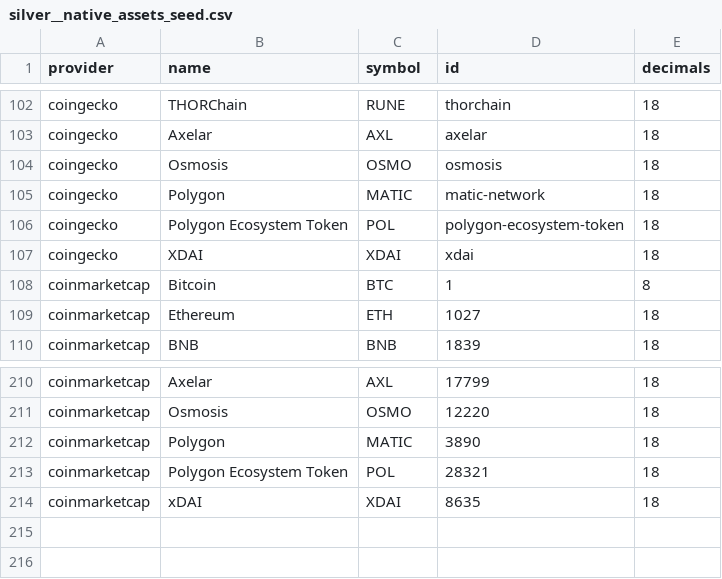
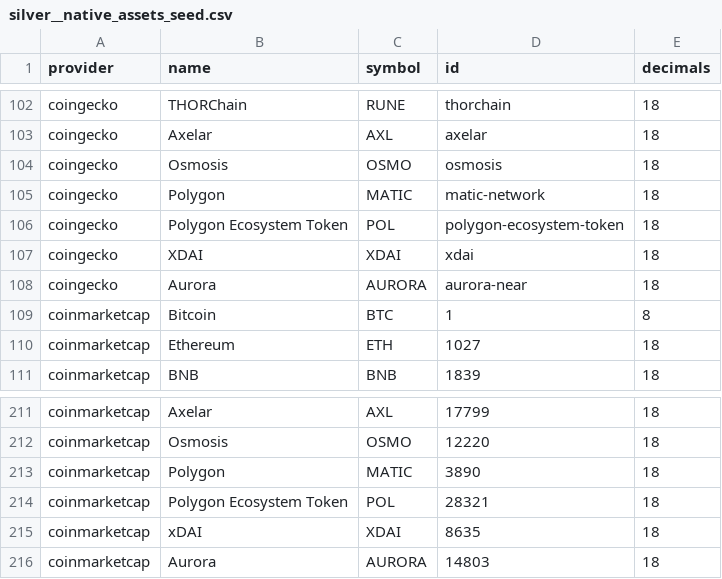
Before and after one commit to FlipsideCrypto/crosschain-models, a CSV file: data/silver__native_assets_seed.csv, drawn as a sheet; only a part is shown, gaps mark what is left out.

Commit message:
aurora

```diff
--- a/data/silver__native_assets_seed.csv
+++ b/data/silver__native_assets_seed.csv
@@ -107,2 +107,3 @@ coingecko,Polygon Ecosystem Token,POL,polygon-ecosystem-token,18
 coingecko,XDAI,XDAI,xdai,18
+coingecko,Aurora,AURORA,aurora-near,18
 coinmarketcap,Bitcoin,BTC,1,8
@@ -214 +215,2 @@ coinmarketcap,Polygon Ecosystem Token,POL,28321,18
 coinmarketcap,xDAI,XDAI,8635,18
+coinmarketcap,Aurora,AURORA,14803,18
```
